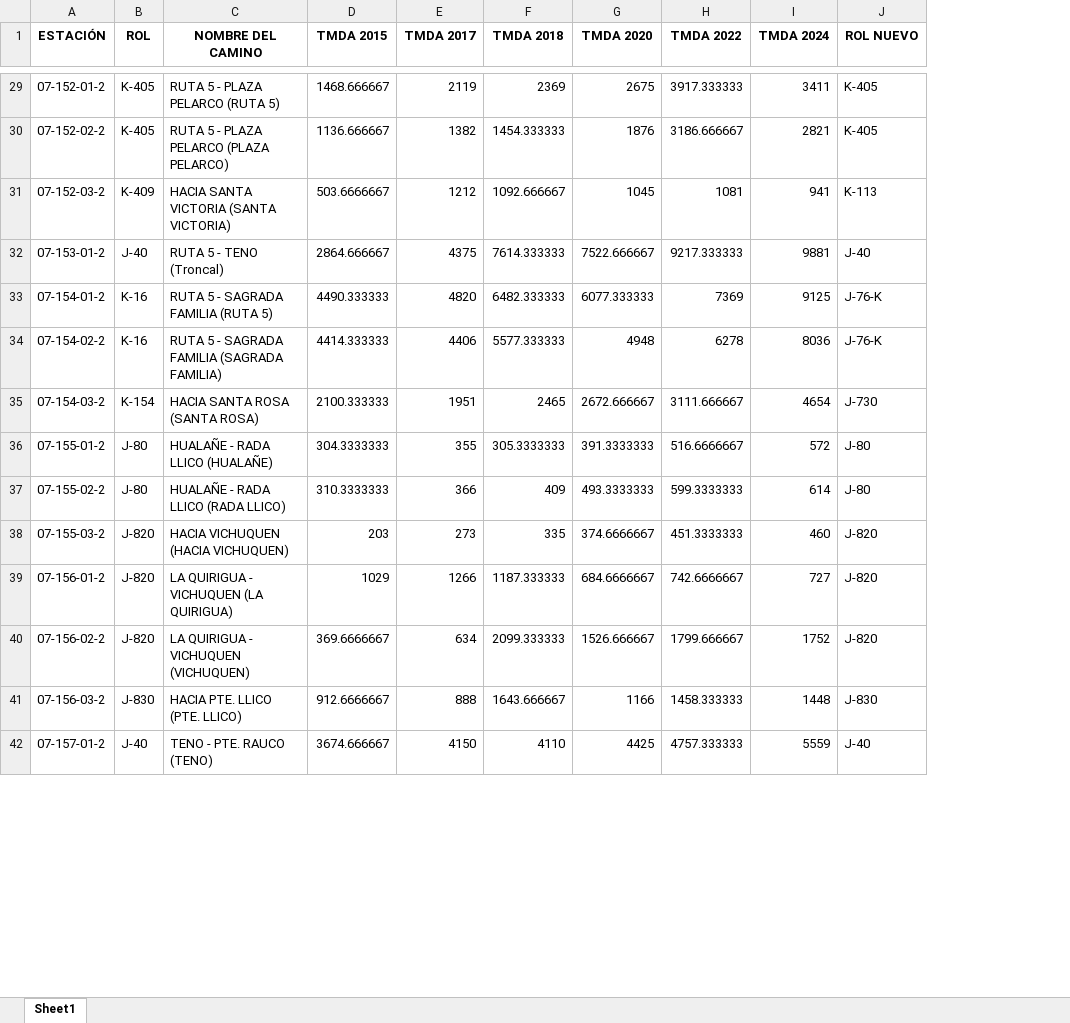
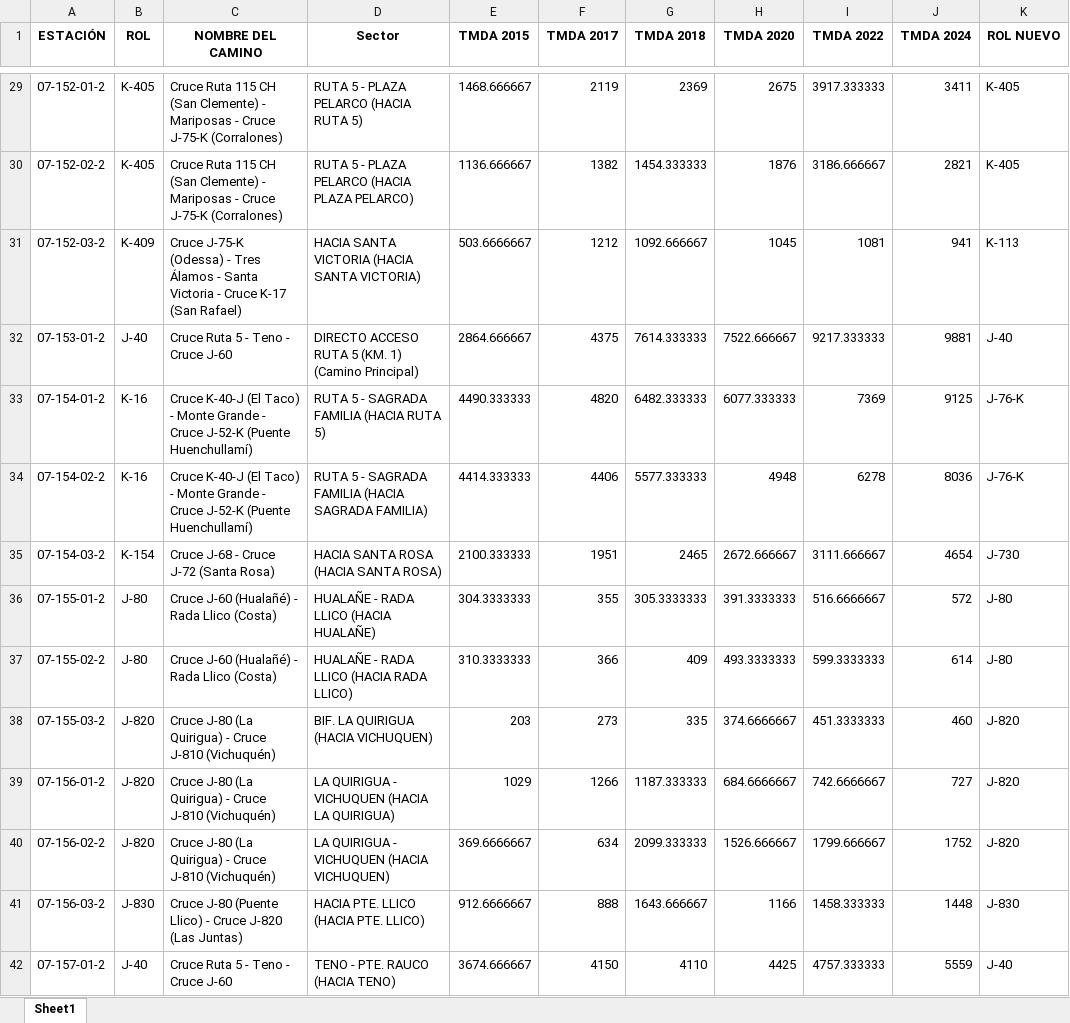
Before and after one commit to Josets0912/Tesis_Vialidad_2026, an Excel workbook: DATA_MAESTRA_TESIS.xlsx, sheet Sheet1, drawn as a sheet; only a part is shown, gaps mark what is left out; values as stored, in another font and other column widths than the file's, no borders; the diff covers the shown part only; the diff names each change by its address in the sheet, - before the commit and + after, or states it on an @@ line.

```diff
--- a/DATA_MAESTRA_TESIS.xlsx (sheet Sheet1)
+++ b/DATA_MAESTRA_TESIS.xlsx (sheet Sheet1)
+column D (Sector), rows 29-42: RUTA 5 - PLAZA PELARCO (HACIA RUTA 5) | RUTA 5 - PLAZA PELARCO (HACIA PLAZA PELARCO) | HACIA SANTA VICTORIA (HACIA SANTA VICTORIA) | DIRECTO ACCESO RUTA 5 (KM. 1) (Camino Principal) | RUTA 5 - SAGRADA FAMILIA (HACIA RUTA 5) | RUTA 5 - SAGRADA FAMILIA (HACIA SAGRADA FAMILIA) | HACIA SANTA ROSA (HACIA SANTA ROSA) | HUALAÑE - RADA LLICO (HACIA HUALAÑE) | HUALAÑE - RADA LLICO (HACIA RADA LLICO) | BIF. LA QUIRIGUA (HACIA VICHUQUEN) | LA QUIRIGUA - VICHUQUEN (HACIA LA QUIRIGUA) | LA QUIRIGUA - VICHUQUEN (HACIA VICHUQUEN) | HACIA PTE. LLICO (HACIA PTE. LLICO) | TENO - PTE. RAUCO (HACIA TENO)
-C29 (NOMBRE DEL CAMINO): RUTA 5 - PLAZA PELARCO (RUTA 5)
+C29 (NOMBRE DEL CAMINO): Cruce Ruta 115 CH (San Clemente) - Mariposas - Cruce J-75-K (Corralones)
-C30 (NOMBRE DEL CAMINO): RUTA 5 - PLAZA PELARCO (PLAZA PELARCO)
+C30 (NOMBRE DEL CAMINO): Cruce Ruta 115 CH (San Clemente) - Mariposas - Cruce J-75-K (Corralones)
-C31 (NOMBRE DEL CAMINO): HACIA SANTA VICTORIA (SANTA VICTORIA)
+C31 (NOMBRE DEL CAMINO): Cruce J-75-K (Odessa) - Tres Álamos - Santa Victoria - Cruce K-17 (San Rafael)
-C32 (NOMBRE DEL CAMINO): RUTA 5 - TENO (Troncal)
+C32 (NOMBRE DEL CAMINO): Cruce Ruta 5 - Teno - Cruce J-60
-C33 (NOMBRE DEL CAMINO): RUTA 5 - SAGRADA FAMILIA (RUTA 5)
+C33 (NOMBRE DEL CAMINO): Cruce K-40-J (El Taco) - Monte Grande - Cruce J-52-K (Puente Huenchullamí)
-C34 (NOMBRE DEL CAMINO): RUTA 5 - SAGRADA FAMILIA (SAGRADA FAMILIA)
+C34 (NOMBRE DEL CAMINO): Cruce K-40-J (El Taco) - Monte Grande - Cruce J-52-K (Puente Huenchullamí)
-C35 (NOMBRE DEL CAMINO): HACIA SANTA ROSA (SANTA ROSA)
+C35 (NOMBRE DEL CAMINO): Cruce J-68 - Cruce J-72 (Santa Rosa)
-C36 (NOMBRE DEL CAMINO): HUALAÑE - RADA LLICO (HUALAÑE)
+C36 (NOMBRE DEL CAMINO): Cruce J-60 (Hualañé) - Rada Llico (Costa)
-C37 (NOMBRE DEL CAMINO): HUALAÑE - RADA LLICO (RADA LLICO)
+C37 (NOMBRE DEL CAMINO): Cruce J-60 (Hualañé) - Rada Llico (Costa)
-C38 (NOMBRE DEL CAMINO): HACIA VICHUQUEN (HACIA VICHUQUEN)
+C38 (NOMBRE DEL CAMINO): Cruce J-80 (La Quirigua) - Cruce J-810 (Vichuquén)
-C39 (NOMBRE DEL CAMINO): LA QUIRIGUA - VICHUQUEN (LA QUIRIGUA)
+C39 (NOMBRE DEL CAMINO): Cruce J-80 (La Quirigua) - Cruce J-810 (Vichuquén)
-C40 (NOMBRE DEL CAMINO): LA QUIRIGUA - VICHUQUEN (VICHUQUEN)
+C40 (NOMBRE DEL CAMINO): Cruce J-80 (La Quirigua) - Cruce J-810 (Vichuquén)
-C41 (NOMBRE DEL CAMINO): HACIA PTE. LLICO (PTE. LLICO)
+C41 (NOMBRE DEL CAMINO): Cruce J-80 (Puente Llico) - Cruce J-820 (Las Juntas)
-C42 (NOMBRE DEL CAMINO): TENO - PTE. RAUCO (TENO)
+C42 (NOMBRE DEL CAMINO): Cruce Ruta 5 - Teno - Cruce J-60
```
Also changed, not shown: 287 edited cells elsewhere in this sheet.
